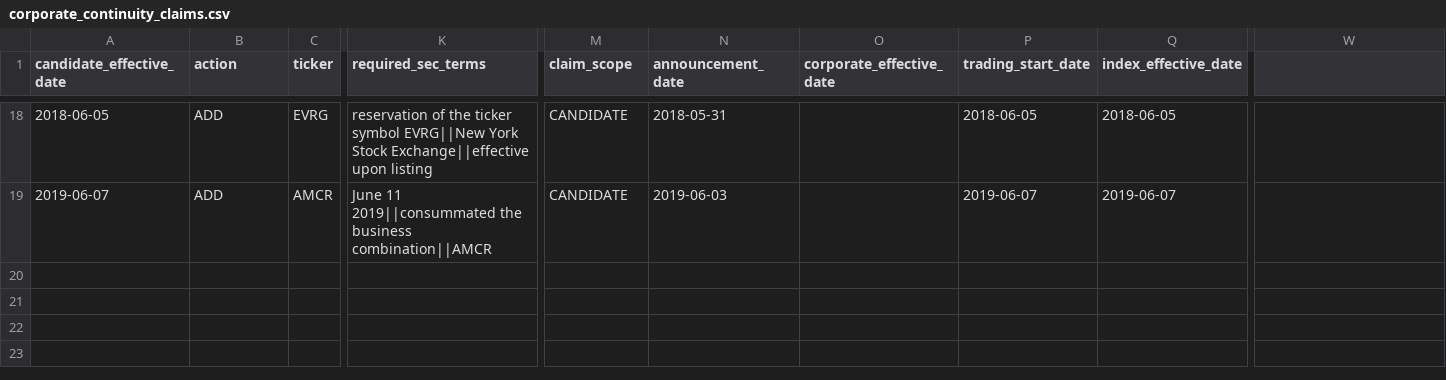
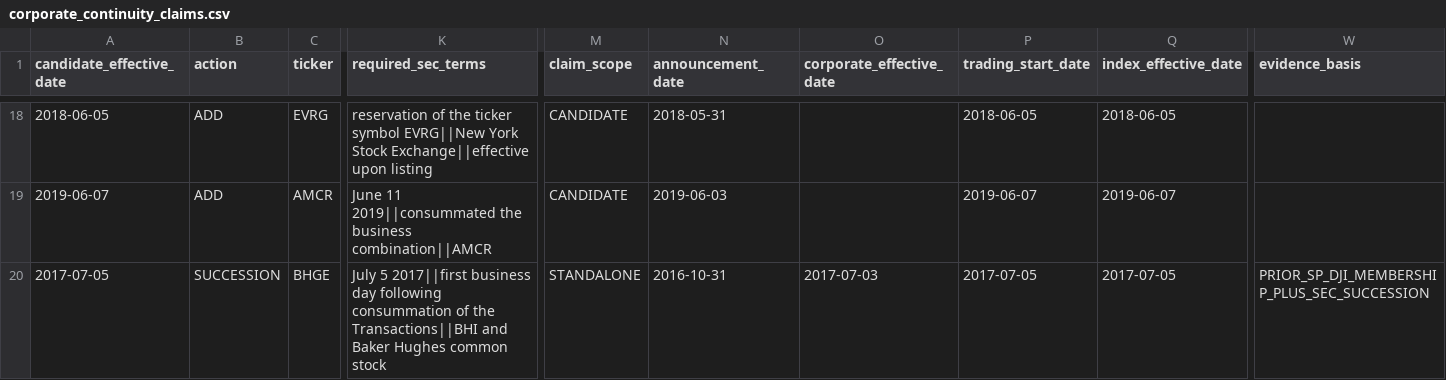
Before and after one commit to herdsignal/herdsignal, a CSV file: data/herd/corporate_continuity_claims.csv, drawn as a sheet; only a part is shown, gaps mark what is left out; rows hold the shown columns only; the diff names each change by its address in the sheet, - before the commit and + after, or states it on an @@ line.

```diff
--- a/data/herd/corporate_continuity_claims.csv
+++ b/data/herd/corporate_continuity_claims.csv
-W1: (empty)
+W1: evidence_basis
+row 20: 2017-07-05 | SUCCESSION | BHGE | July 5 2017||first business day following consummation of the Transactions||BHI and Baker Hughes common stock | STANDALONE | 2016-10-31 | 2017-07-03 | 2017-07-05 | 2017-07-05 | PRIOR_SP_DJI_MEMBERSHIP_PLUS_SEC_SUCCESSION
```
Also changed, not shown: data/herd/corporate_action_evidence_urls.csv, data/herd/ticker_alias_claims.csv, 13 other files.
